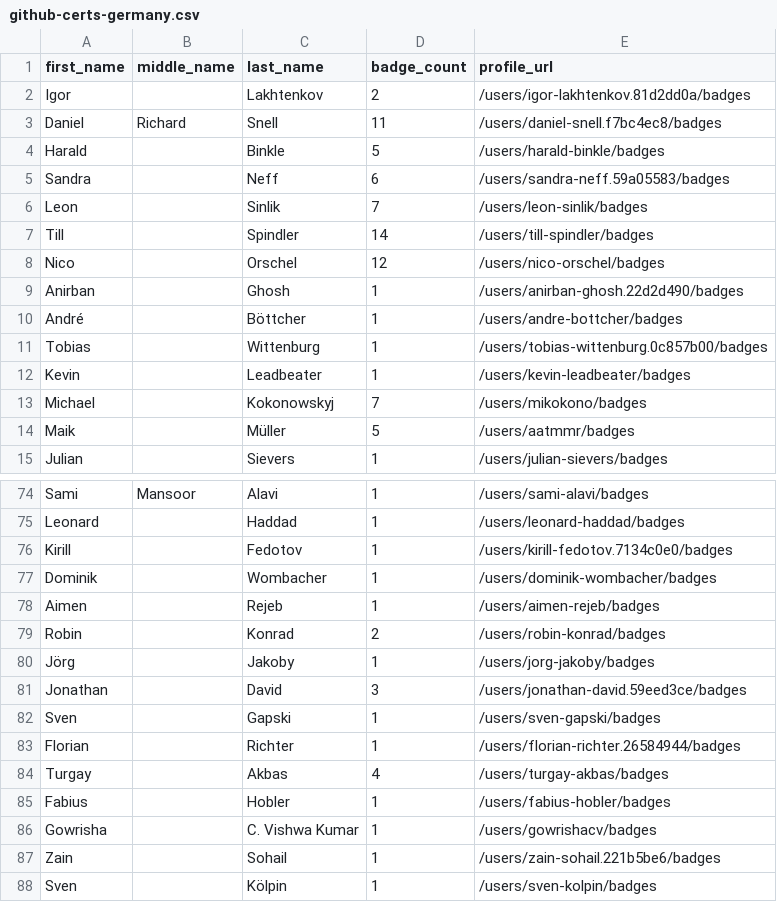
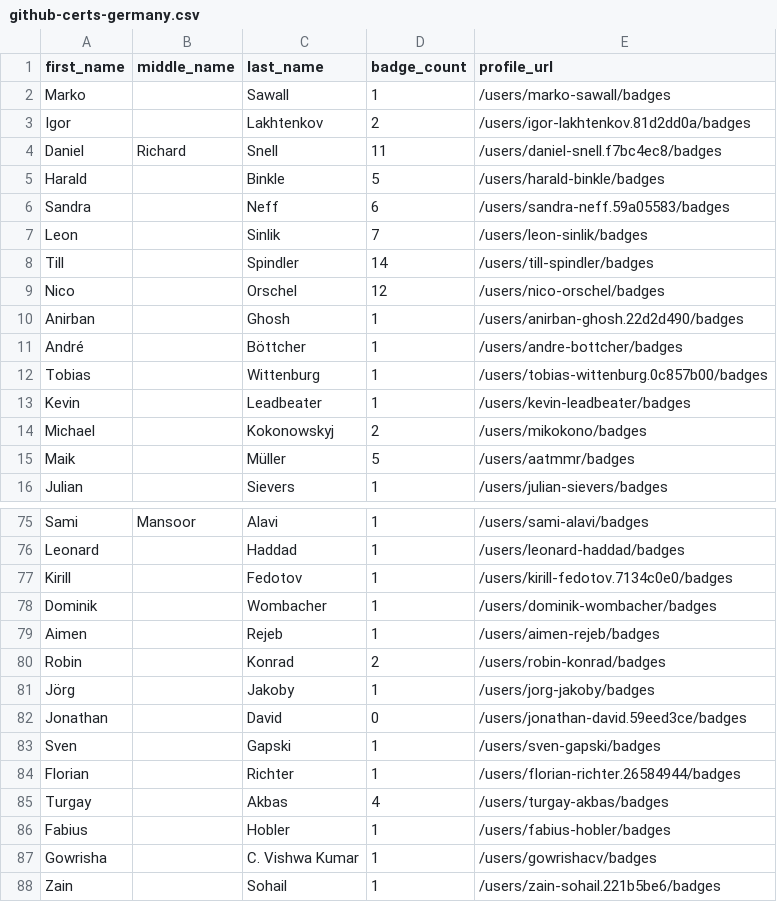
Before and after one commit to andrediasbr/github-certification-ranking, a CSV file: datasource/github-certs-germany.csv, drawn as a sheet; only a part is shown, gaps mark what is left out; the shorter side is filled out with more unchanged rows.

```diff
--- a/datasource/github-certs-germany.csv
+++ b/datasource/github-certs-germany.csv
@@ -1,2 +1,3 @@
 first_name,middle_name,last_name,badge_count,profile_url
+Marko,,Sawall,1,/users/marko-sawall/badges
 Igor,,Lakhtenkov,2,/users/igor-lakhtenkov.81d2dd0a/badges
@@ -12,3 +13,3 @@ Tobias,,Wittenburg,1,/users/tobias-wittenburg.0c857b00/badges
 Kevin,,Leadbeater,1,/users/kevin-leadbeater/badges
-Michael,,Kokonowskyj,7,/users/mikokono/badges
+Michael,,Kokonowskyj,2,/users/mikokono/badges
 Maik,,Müller,5,/users/aatmmr/badges
@@ -80,3 +81,3 @@ Robin,,Konrad,2,/users/robin-konrad/badges
 Jörg,,Jakoby,1,/users/jorg-jakoby/badges
-Jonathan,,David,3,/users/jonathan-david.59eed3ce/badges
+Jonathan,,David,0,/users/jonathan-david.59eed3ce/badges
 Sven,,Gapski,1,/users/sven-gapski/badges
```
Also changed, not shown: datasource/github-certs-algeria.csv, datasource/github-certs-argentina.csv, 55 other files.
